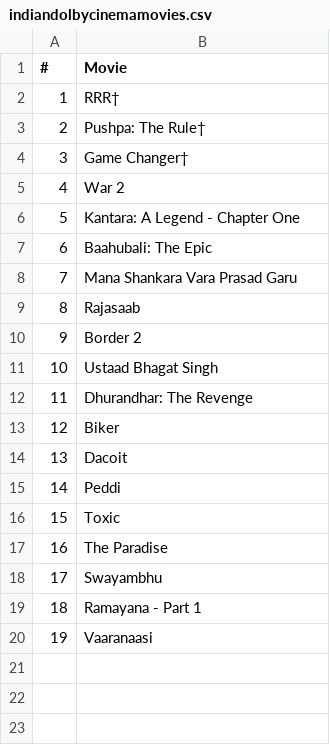
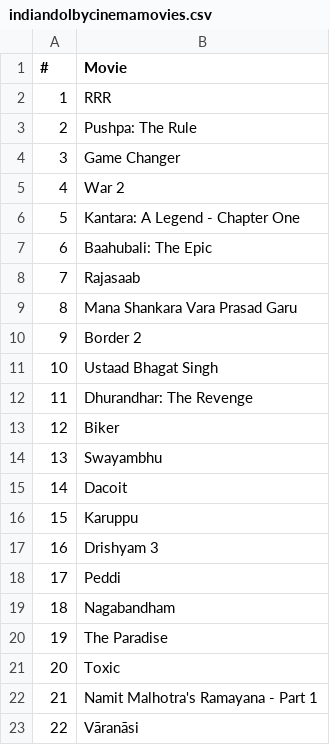
Before and after one commit to shreytyagi/shreytyagi, a CSV file: data/indiandolbycinemamovies.csv, drawn as a sheet; removed rows and columns are numbered as before the commit, all else as after; the diff names each change by its address in the sheet, - before the commit and + after, or states it on an @@ line.

Commit message:
Update indiandolbycinemamovies.csv

```diff
--- a/data/indiandolbycinemamovies.csv
+++ b/data/indiandolbycinemamovies.csv
-B2 (Movie): RRR†
+B2 (Movie): RRR
-B3 (Movie): Pushpa: The Rule†
+B3 (Movie): Pushpa: The Rule
-B4 (Movie): Game Changer†
+B4 (Movie): Game Changer
@@ row 9 moved to row 8: 7 @@
@@ column A (#) renumbered between rows 9 and 23 @@
+row 14: 13 | Swayambhu
+row 16: 15 | Karuppu
+row 17: 16 | Drishyam 3
+row 19: 18 | Nagabandham
+row 20: 19 | The Paradise
-B22 (Movie): The Paradise
+B22 (Movie): Namit Malhotra's Ramayana - Part 1
-B23 (Movie): Swayambhu
+B23 (Movie): Vāranāsi
-row 19: 18 | Ramayana - Part 1
-row 20: 19 | Vaaranaasi
```
